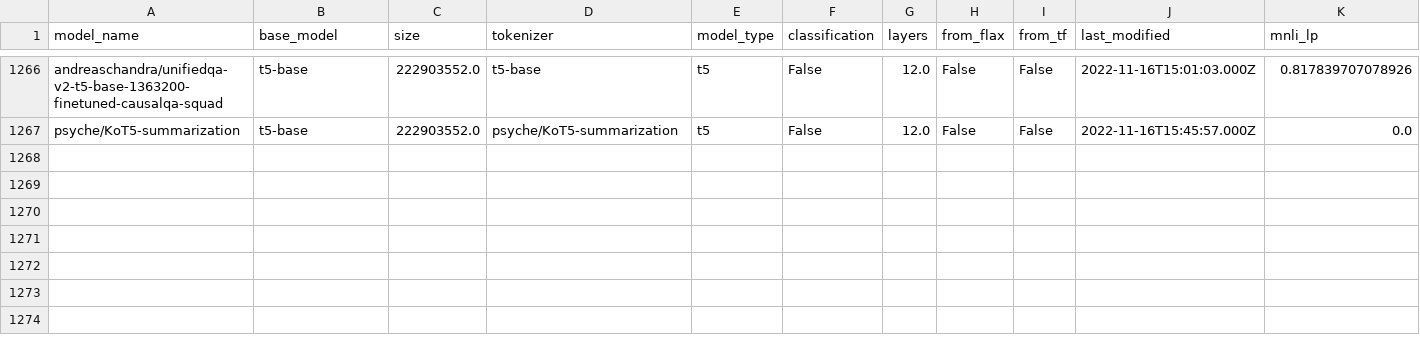
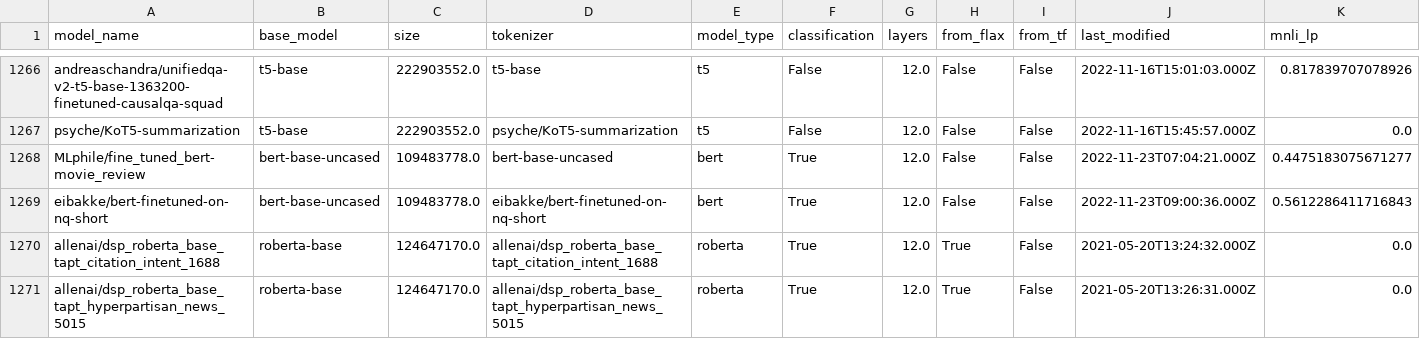
Before and after one commit to IBM/model-recycling, a CSV file: results/models_tested.csv, drawn as a sheet; only a part is shown, gaps mark what is left out; rows hold the shown columns only; the diff covers the shown part only; the diff names each change by its address in the sheet, - before the commit and + after, or states it on an @@ line.

Commit message:
update models (auto)

```diff
--- a/results/models_tested.csv
+++ b/results/models_tested.csv
+row 1268: MLphile/fine_tuned_bert-movie_review | bert-base-uncased | 109483778.0 | bert-base-uncased | bert | True | 12.0 | False | False | 2022-11-23T07:04:21.000Z | 0.4475183075671277
+row 1269: eibakke/bert-finetuned-on-nq-short | bert-base-uncased | 109483778.0 | eibakke/bert-finetuned-on-nq-short | bert | True | 12.0 | False | False | 2022-11-23T09:00:36.000Z | 0.5612286411716843
+row 1270: allenai/dsp_roberta_base_tapt_citation_intent_1688 | roberta-base | 124647170.0 | allenai/dsp_roberta_base_tapt_citation_intent_1688 | roberta | True | 12.0 | True | False | 2021-05-20T13:24:32.000Z | 0.0
+row 1271: allenai/dsp_roberta_base_tapt_hyperpartisan_news_5015 | roberta-base | 124647170.0 | allenai/dsp_roberta_base_tapt_hyperpartisan_news_5015 | roberta | True | 12.0 | True | False | 2021-05-20T13:26:31.000Z | 0.0
```
Also changed, not shown: 3 added rows and 42 edited cells elsewhere in this file, results/bert-base-cased_table.csv, results/bert-base-uncased_table.csv, 7 other files.
